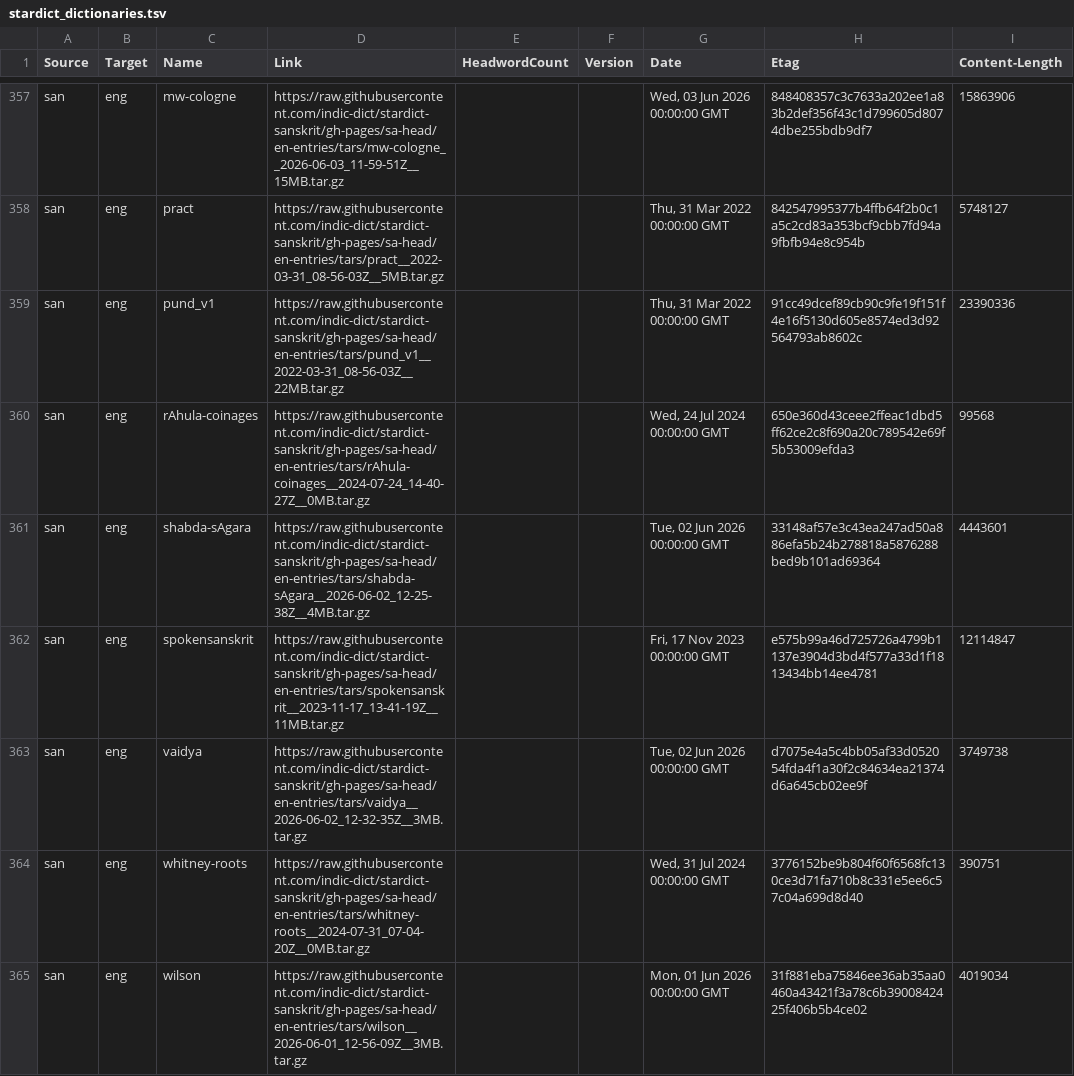
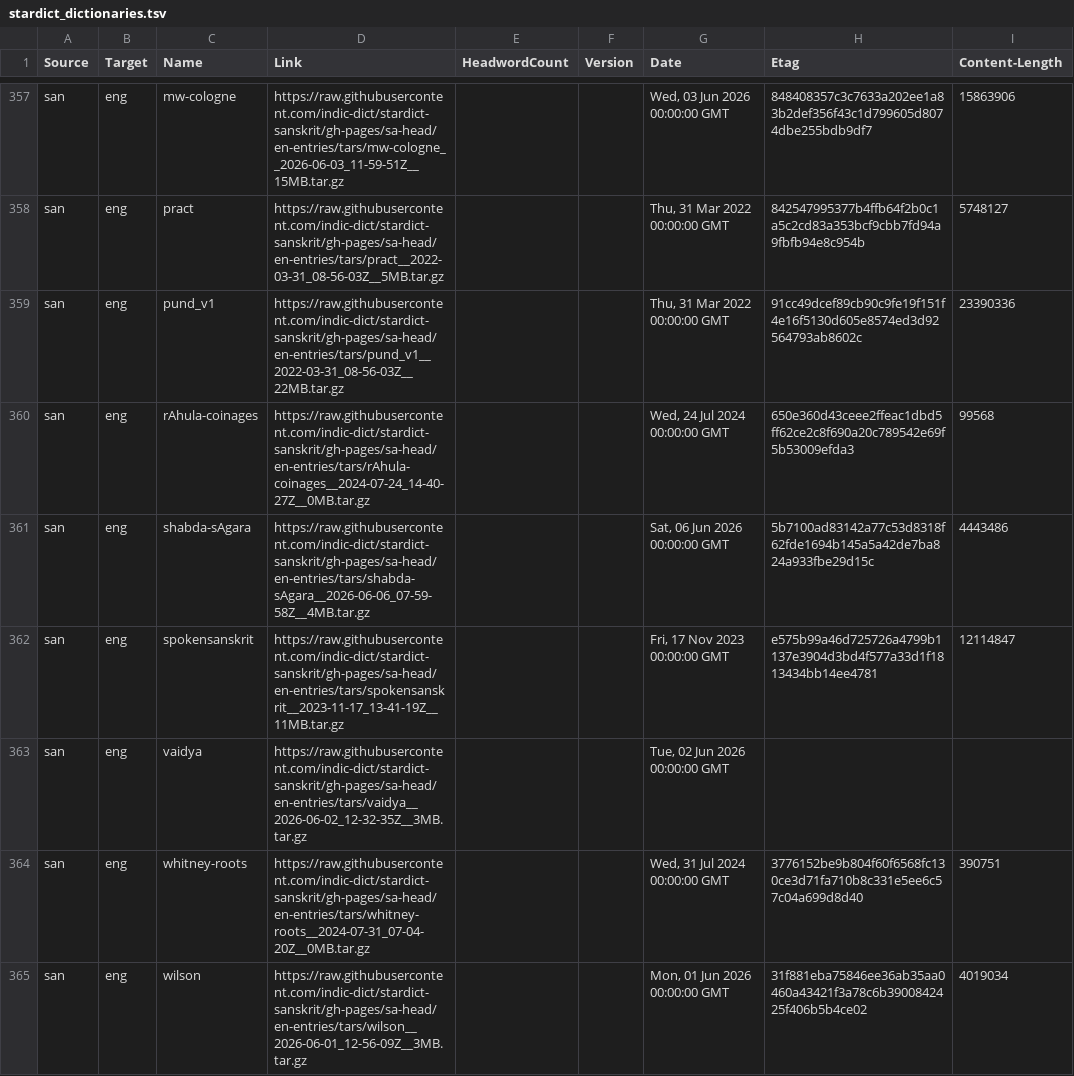
Before and after one commit to drdhaval2785/Stardict-lists, a TSV file: stardict_dictionaries.tsv, drawn as a sheet; only a part is shown, gaps mark what is left out.

Commit message:
regen as of 2026-06-06

```diff
--- a/stardict_dictionaries.tsv
+++ b/stardict_dictionaries.tsv
@@ -360,5 +360,5 @@ san	eng	pund_v1	https://raw.githubusercontent.com/indic-dict/stardict-sanskrit/g
 san	eng	rAhula-coinages	https://raw.githubusercontent.com/indic-dict/stardict-sanskrit/gh-pages/sa-head/en-entries/tars/rAhula-coinages__2024-07-24_14-40-27Z__0MB.tar.gz			Wed, 24 Jul 2024 00:00:00 GMT	650e360d43ceee2ffeac1dbd5ff62ce2c8f690a20c789542e69f5b53009efda3	99568
-san	eng	shabda-sAgara	https://raw.githubusercontent.com/indic-dict/stardict-sanskrit/gh-pages/sa-head/en-entries/tars/shabda-sAgara__2026-06-02_12-25-38Z__4MB.tar.gz			Tue, 02 Jun 2026 00:00:00 GMT	33148af57e3c43ea247ad50a886efa5b24b278818a5876288bed9b101ad69364	4443601
+san	eng	shabda-sAgara	https://raw.githubusercontent.com/indic-dict/stardict-sanskrit/gh-pages/sa-head/en-entries/tars/shabda-sAgara__2026-06-06_07-59-58Z__4MB.tar.gz			Sat, 06 Jun 2026 00:00:00 GMT	5b7100ad83142a77c53d8318f62fde1694b145a5a42de7ba824a933fbe29d15c	4443486
 san	eng	spokensanskrit	https://raw.githubusercontent.com/indic-dict/stardict-sanskrit/gh-pages/sa-head/en-entries/tars/spokensanskrit__2023-11-17_13-41-19Z__11MB.tar.gz			Fri, 17 Nov 2023 00:00:00 GMT	e575b99a46d725726a4799b1137e3904d3bd4f577a33d1f1813434bb14ee4781	12114847
-san	eng	vaidya	https://raw.githubusercontent.com/indic-dict/stardict-sanskrit/gh-pages/sa-head/en-entries/tars/vaidya__2026-06-02_12-32-35Z__3MB.tar.gz			Tue, 02 Jun 2026 00:00:00 GMT	d7075e4a5c4bb05af33d052054fda4f1a30f2c84634ea21374d6a645cb02ee9f	3749738
+san	eng	vaidya	https://raw.githubusercontent.com/indic-dict/stardict-sanskrit/gh-pages/sa-head/en-entries/tars/vaidya__2026-06-02_12-32-35Z__3MB.tar.gz			Tue, 02 Jun 2026 00:00:00 GMT		
 san	eng	whitney-roots	https://raw.githubusercontent.com/indic-dict/stardict-sanskrit/gh-pages/sa-head/en-entries/tars/whitney-roots__2024-07-31_07-04-20Z__0MB.tar.gz			Wed, 31 Jul 2024 00:00:00 GMT	3776152be9b804f60f6568fc130ce3d71fa710b8c331e5ee6c57c04a699d8d40	390751
```
